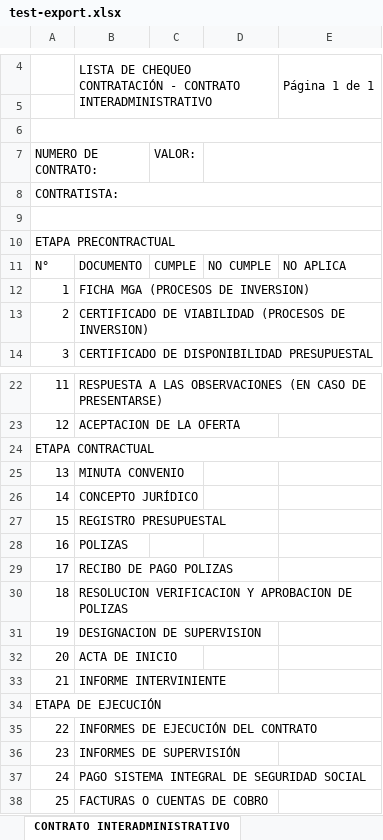
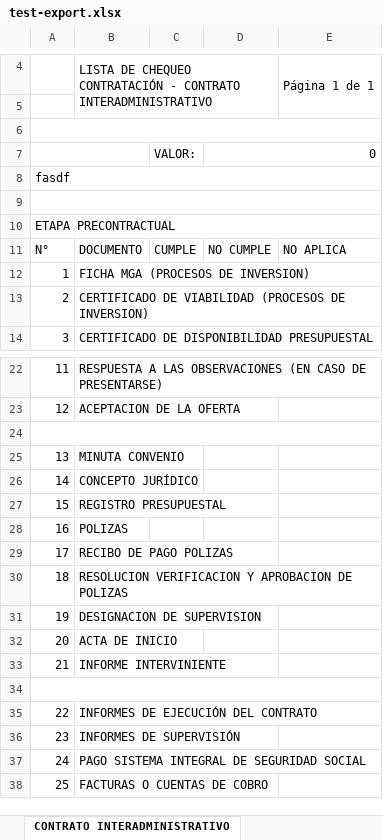
Before and after one commit to EducacionBuga/educacion_buga, an Excel workbook: test-export.xlsx, sheet CONTRATO INTERADMINISTRATIVO, drawn as a sheet; only a part is shown, gaps mark what is left out; values as stored, in another font and other column widths than the file's, no cell formats; charts and pictures not drawn; removed rows and columns are numbered as before the commit, all else as after; the diff names each change by its address in the sheet, - before the commit and + after, or states it on an @@ line.

```diff
--- a/test-export.xlsx (sheet CONTRATO INTERADMINISTRATIVO)
+++ b/test-export.xlsx (sheet CONTRATO INTERADMINISTRATIVO)
-row 7: NUMERO DE CONTRATO: |  | VALOR:
+row 7:  |  | VALOR: | 0
-A8: CONTRATISTA:
+A8: fasdf
-A24: ETAPA CONTRACTUAL
+A24: (empty)
-A34: ETAPA DE EJECUCIÓN
+A34: (empty)
```
Also changed, not shown: sheet SAMC, sheet MINIMA CUANTÍA, sheet PRESTACIÓN DE SERVICIOS, cell formats, charts or pictures, 20 other files.
